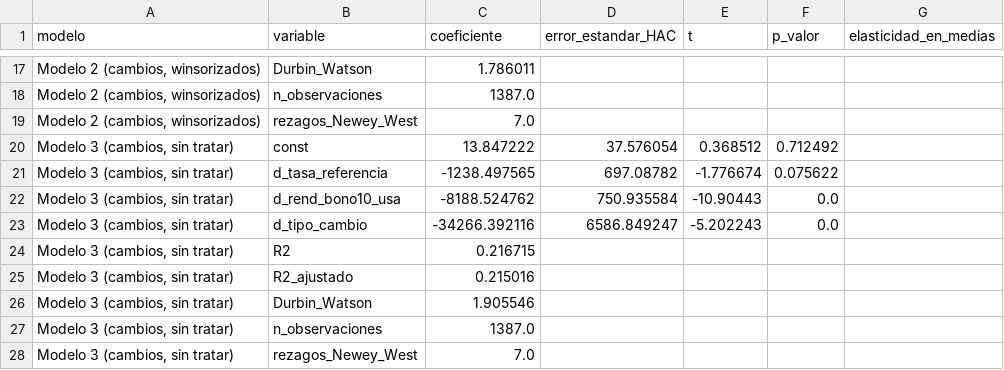
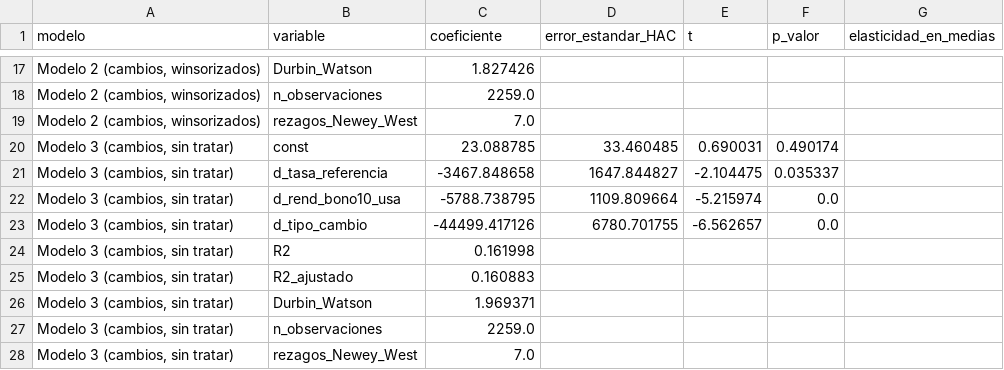
Before and after one commit to AmyGuadalupe/Finanzas, a CSV file: salidas/tabla5_regresiones.csv, drawn as a sheet; only a part is shown, gaps mark what is left out; the diff covers the shown part only; the diff names each change by its address in the sheet, - before the commit and + after, or states it on an @@ line.

```diff
--- a/salidas/tabla5_regresiones.csv
+++ b/salidas/tabla5_regresiones.csv
-C17 (coeficiente): 1.786011
+C17 (coeficiente): 1.827426
-C18 (coeficiente): 1387.0
+C18 (coeficiente): 2259.0
-C20 (coeficiente): 13.847222
+C20 (coeficiente): 23.088785
-D20 (error_estandar_HAC): 37.576054
+D20 (error_estandar_HAC): 33.460485
-E20 (t): 0.368512
+E20 (t): 0.690031
-F20 (p_valor): 0.712492
+F20 (p_valor): 0.490174
-C21 (coeficiente): -1238.497565
+C21 (coeficiente): -3467.848658
-D21 (error_estandar_HAC): 697.08782
+D21 (error_estandar_HAC): 1647.844827
-E21 (t): -1.776674
+E21 (t): -2.104475
-F21 (p_valor): 0.075622
+F21 (p_valor): 0.035337
-C22 (coeficiente): -8188.524762
+C22 (coeficiente): -5788.738795
-D22 (error_estandar_HAC): 750.935584
+D22 (error_estandar_HAC): 1109.809664
-E22 (t): -10.90443
+E22 (t): -5.215974
-C23 (coeficiente): -34266.392116
+C23 (coeficiente): -44499.417126
-D23 (error_estandar_HAC): 6586.849247
+D23 (error_estandar_HAC): 6780.701755
-E23 (t): -5.202243
+E23 (t): -6.562657
-C24 (coeficiente): 0.216715
+C24 (coeficiente): 0.161998
-C25 (coeficiente): 0.215016
+C25 (coeficiente): 0.160883
-C26 (coeficiente): 1.905546
+C26 (coeficiente): 1.969371
-C27 (coeficiente): 1387.0
+C27 (coeficiente): 2259.0
```
Also changed, not shown: 2 added rows, 2 removed rows and 28 edited cells elsewhere in this file, salidas/tabla1_descriptivos.csv, salidas/tabla2_correlaciones.csv, 48 other files.
